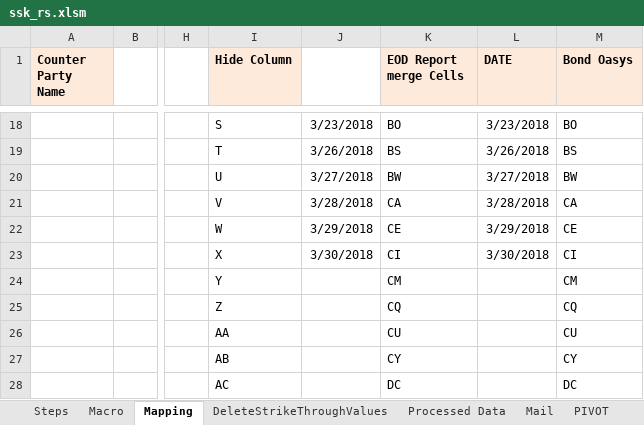
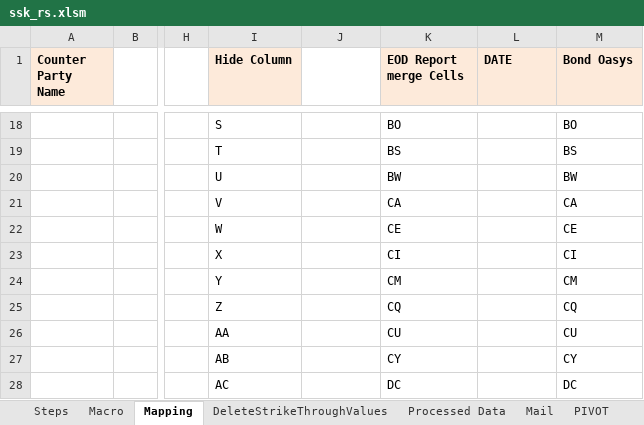
Before and after one commit to swapnilkulkarni46/casestudy, an Excel workbook: ssk_rs.xlsm, sheet Mapping, drawn as a sheet; only a part is shown, gaps mark what is left out; values as stored, in another font and other column widths than the file's, no borders; charts and pictures not drawn; the diff covers the shown part only; the diff names each change by its address in the sheet, - before the commit and + after, or states it on an @@ line.

```diff
--- a/ssk_rs.xlsm (sheet Mapping)
+++ b/ssk_rs.xlsm (sheet Mapping)
-J18: 3/23/2018
+J18: (empty)
-L18 (DATE): 3/23/2018
+L18 (DATE): (empty)
-J19: 3/26/2018
+J19: (empty)
-L19 (DATE): 3/26/2018
+L19 (DATE): (empty)
-J20: 3/27/2018
+J20: (empty)
-L20 (DATE): 3/27/2018
+L20 (DATE): (empty)
-J21: 3/28/2018
+J21: (empty)
-L21 (DATE): 3/28/2018
+L21 (DATE): (empty)
-J22: 3/29/2018
+J22: (empty)
-L22 (DATE): 3/29/2018
+L22 (DATE): (empty)
-J23: 3/30/2018
+J23: (empty)
-L23 (DATE): 3/30/2018
+L23 (DATE): (empty)
```
Also changed, not shown: 32 edited cells elsewhere in this sheet, sheet DeleteStrikeThroughValues, sheet Processed Data, sheet Brokers Alleged Trades, sheet Strikeout_Deleted, sheet EOD Report, sheet Macro, 1 more sheet, charts or pictures.
